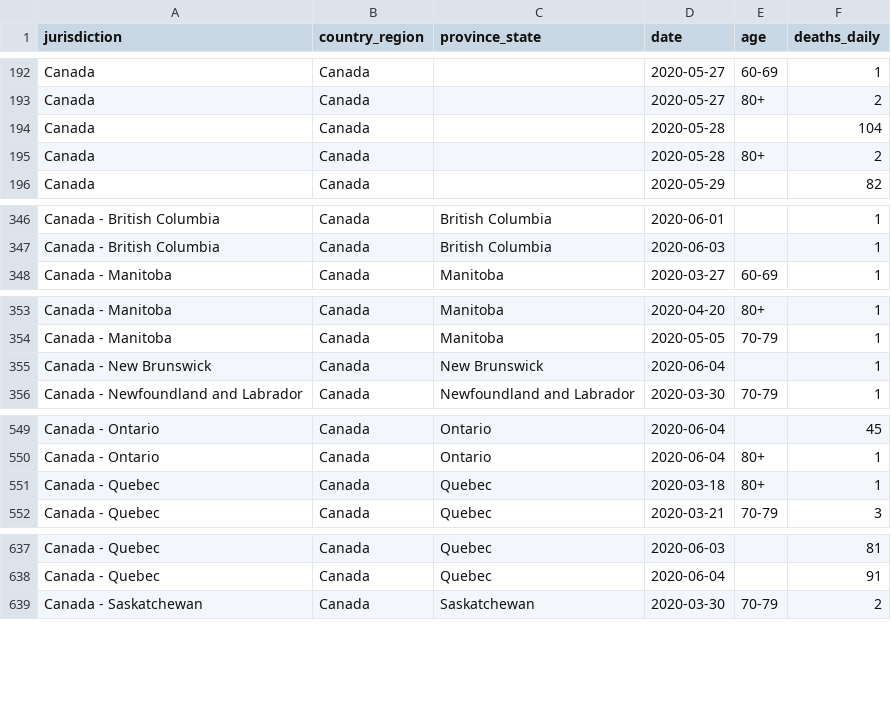
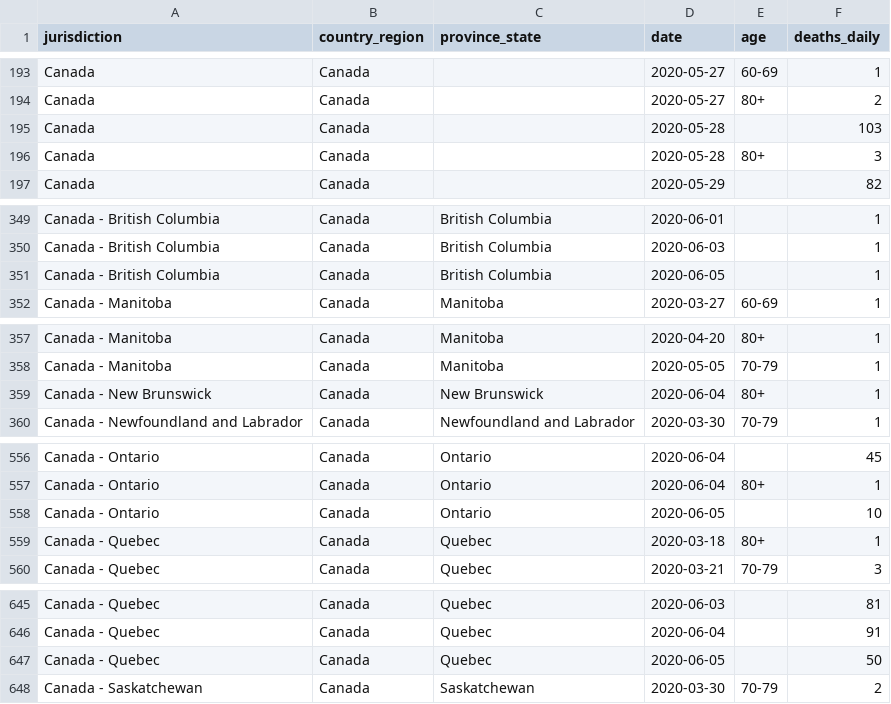
Before and after one commit to ApexRMS/covid19sim, a CSV file: data/deaths-detailed-canada-output.csv, drawn as a sheet; only a part is shown, gaps mark what is left out; the diff covers the shown part only.

```diff
--- a/data/deaths-detailed-canada-output.csv
+++ b/data/deaths-detailed-canada-output.csv
@@ -193,4 +194,4 @@ Canada,Canada,,2020-05-27,60-69,1
 Canada,Canada,,2020-05-27,80+,2
-Canada,Canada,,2020-05-28,,104
-Canada,Canada,,2020-05-28,80+,2
+Canada,Canada,,2020-05-28,,103
+Canada,Canada,,2020-05-28,80+,3
 Canada,Canada,,2020-05-29,,82
@@ -347,2 +350,3 @@ Canada - British Columbia,Canada,British Columbia,2020-06-01,,1
 Canada - British Columbia,Canada,British Columbia,2020-06-03,,1
+Canada - British Columbia,Canada,British Columbia,2020-06-05,,1
 Canada - Manitoba,Canada,Manitoba,2020-03-27,60-69,1
@@ -354,3 +358,3 @@ Canada - Manitoba,Canada,Manitoba,2020-04-20,80+,1
 Canada - Manitoba,Canada,Manitoba,2020-05-05,70-79,1
-Canada - New Brunswick,Canada,New Brunswick,2020-06-04,,1
+Canada - New Brunswick,Canada,New Brunswick,2020-06-04,80+,1
 Canada - Newfoundland and Labrador,Canada,Newfoundland and Labrador,2020-03-30,70-79,1
@@ -550,2 +557,3 @@ Canada - Ontario,Canada,Ontario,2020-06-04,,45
 Canada - Ontario,Canada,Ontario,2020-06-04,80+,1
+Canada - Ontario,Canada,Ontario,2020-06-05,,10
 Canada - Quebec,Canada,Quebec,2020-03-18,80+,1
@@ -638,2 +646,3 @@ Canada - Quebec,Canada,Quebec,2020-06-03,,81
 Canada - Quebec,Canada,Quebec,2020-06-04,,91
+Canada - Quebec,Canada,Quebec,2020-06-05,,50
 Canada - Saskatchewan,Canada,Saskatchewan,2020-03-30,70-79,2
```
Also changed, not shown: 6 added rows and 5 edited cells elsewhere in this file, 11 other files.
